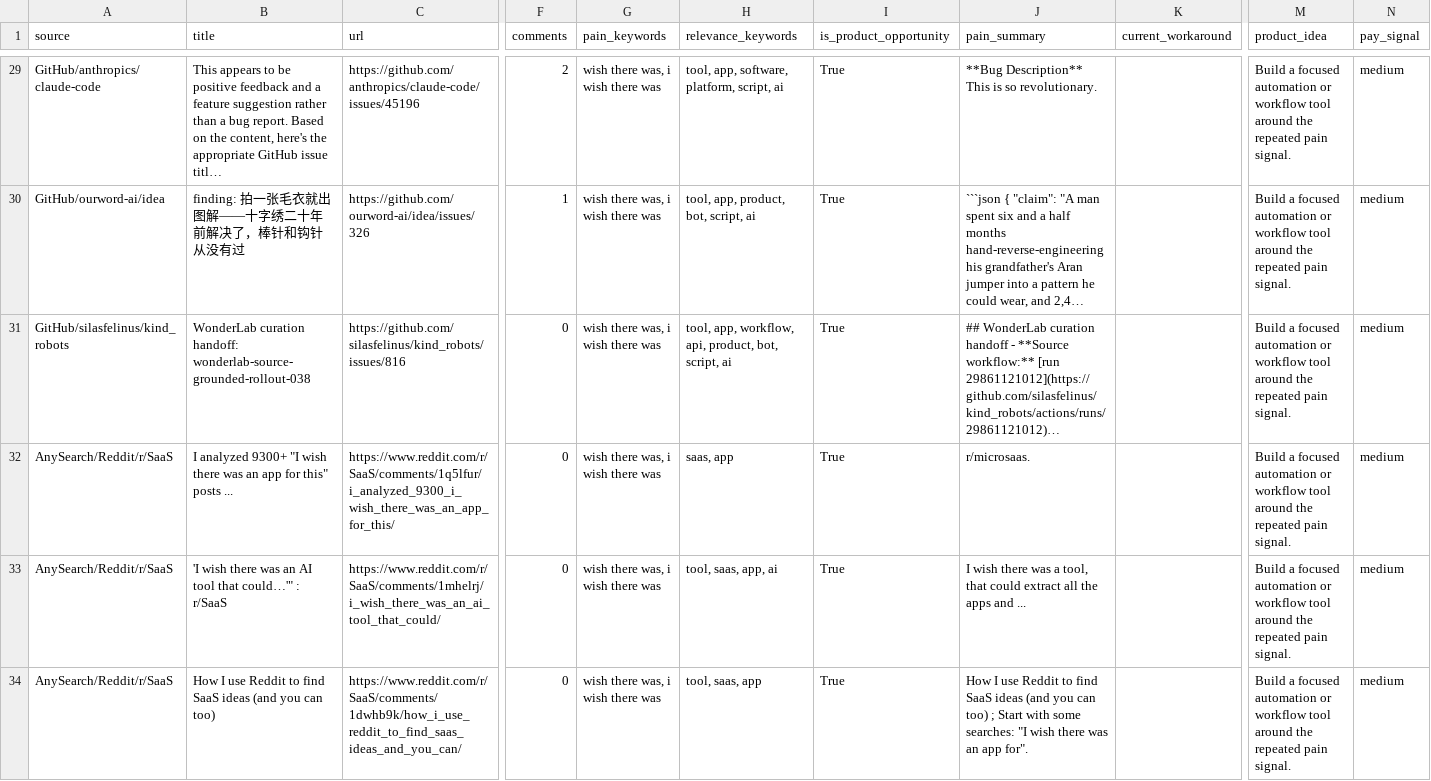
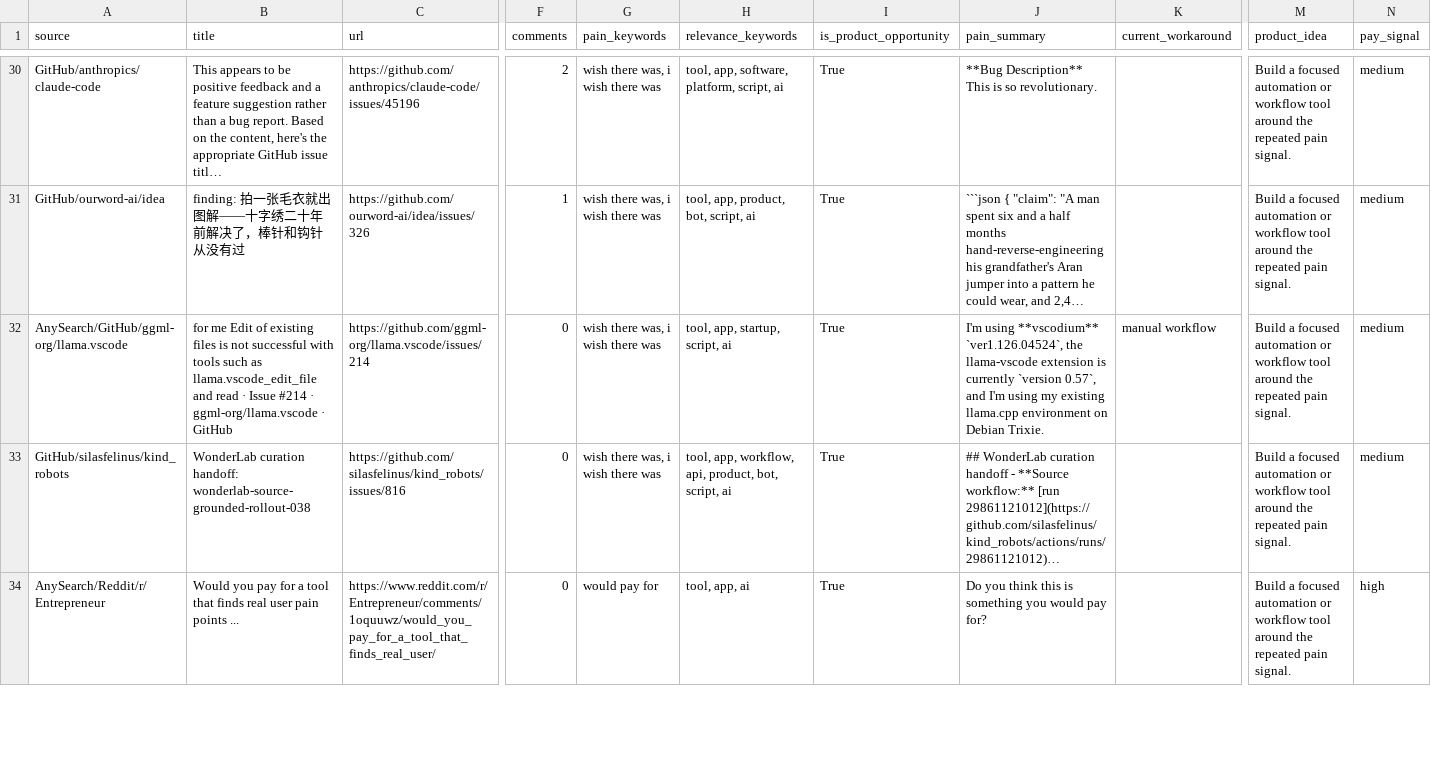
Before and after one commit to jaxxchen003/microsaas-radar, a CSV file: output/opportunities.csv, drawn as a sheet; only a part is shown, gaps mark what is left out; long unchanged cells end in …; removed rows and columns are numbered as before the commit, all else as after; rows hold the shown columns only; the diff covers the shown part only; the diff names each change by its address in the sheet, - before the commit and + after, or states it on an @@ line.

```diff
--- a/output/opportunities.csv
+++ b/output/opportunities.csv
+row 32: AnySearch/GitHub/ggml-org/llama.vscode | for me Edit of existing files is not successful with tools such as llama.vscode_edit_file and read · Issue #214 · ggml-org/llama.vscode · GitHub | https://github.com/ggml-org/llama.vscode/issues/214 | 0 | wish there was, i wish there was | tool, app, startup, script, ai | True | I'm using **vscodium** `ver1.126.04524`, the llama-vscode extension is currently `version 0.57`, and I'm using my existing llama.cpp environment on Debian Trixie. | manual workflow | Build a focused automation or workflow tool around the repeated pain signal. | medium
-row 32: AnySearch/Reddit/r/SaaS | I analyzed 9300+ "I wish there was an app for this" posts ... | https://www.reddit.com/r/SaaS/comments/1q5lfur/i_analyzed_9300_i_wish_there_was_an_app_for_this/ | 0 | wish there was, i wish there was | saas, app | True | r/microsaas. |  | Build a focused automation or workflow tool around the repeated pain signal. | medium
-row 33: AnySearch/Reddit/r/SaaS | 'I wish there was an AI tool that could…'" : r/SaaS | https://www.reddit.com/r/SaaS/comments/1mhelrj/i_wish_there_was_an_ai_tool_that_could/ | 0 | wish there was, i wish there was | tool, saas, app, ai | True | I wish there was a tool, that could extract all the apps and ... |  | Build a focused automation or workflow tool around the repeated pain signal. | medium
-A34 (source): AnySearch/Reddit/r/SaaS
+A34 (source): AnySearch/Reddit/r/Entrepreneur
-B34 (title): How I use Reddit to find SaaS ideas (and you can too)
+B34 (title): Would you pay for a tool that finds real user pain points ...
-C34 (url): https://www.reddit.com/r/SaaS/comments/1dwhb9k/how_i_use_reddit_to_find_saas_ideas_and_you_can/
+C34 (url): https://www.reddit.com/r/Entrepreneur/comments/1oquuwz/would_you_pay_for_a_tool_that_finds_real_user/
-G34 (pain_keywords): wish there was, i wish there was
+G34 (pain_keywords): would pay for
-H34 (relevance_keywords): tool, saas, app
+H34 (relevance_keywords): tool, app, ai
-J34 (pain_summary): How I use Reddit to find SaaS ideas (and you can too) ; Start with some searches: "I wish there was an app for".
+J34 (pain_summary): Do you think this is something you would pay for?
-N34 (pay_signal): medium
+N34 (pay_signal): high
```
Also changed, not shown: 4 added rows, 4 removed rows and 8 edited cells elsewhere in this file, 3 other files.
